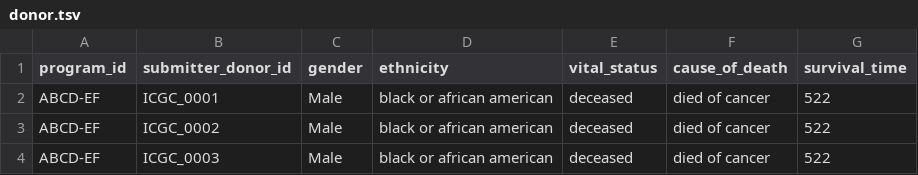
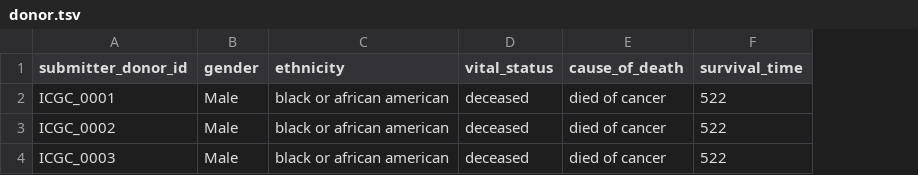
Before and after one commit to icgc-argo/argo-clinical, a TSV file: sampleFiles/donor.tsv, drawn as a sheet; the diff names each change by its address in the sheet, - before the commit and + after, or states it on an @@ line.

Commit message:
update donor schema

```diff
--- a/sampleFiles/donor.tsv
+++ b/sampleFiles/donor.tsv
-column A (program_id), rows 2-4: all ABCD-EF
```
Also changed, not shown: 7 other files.
